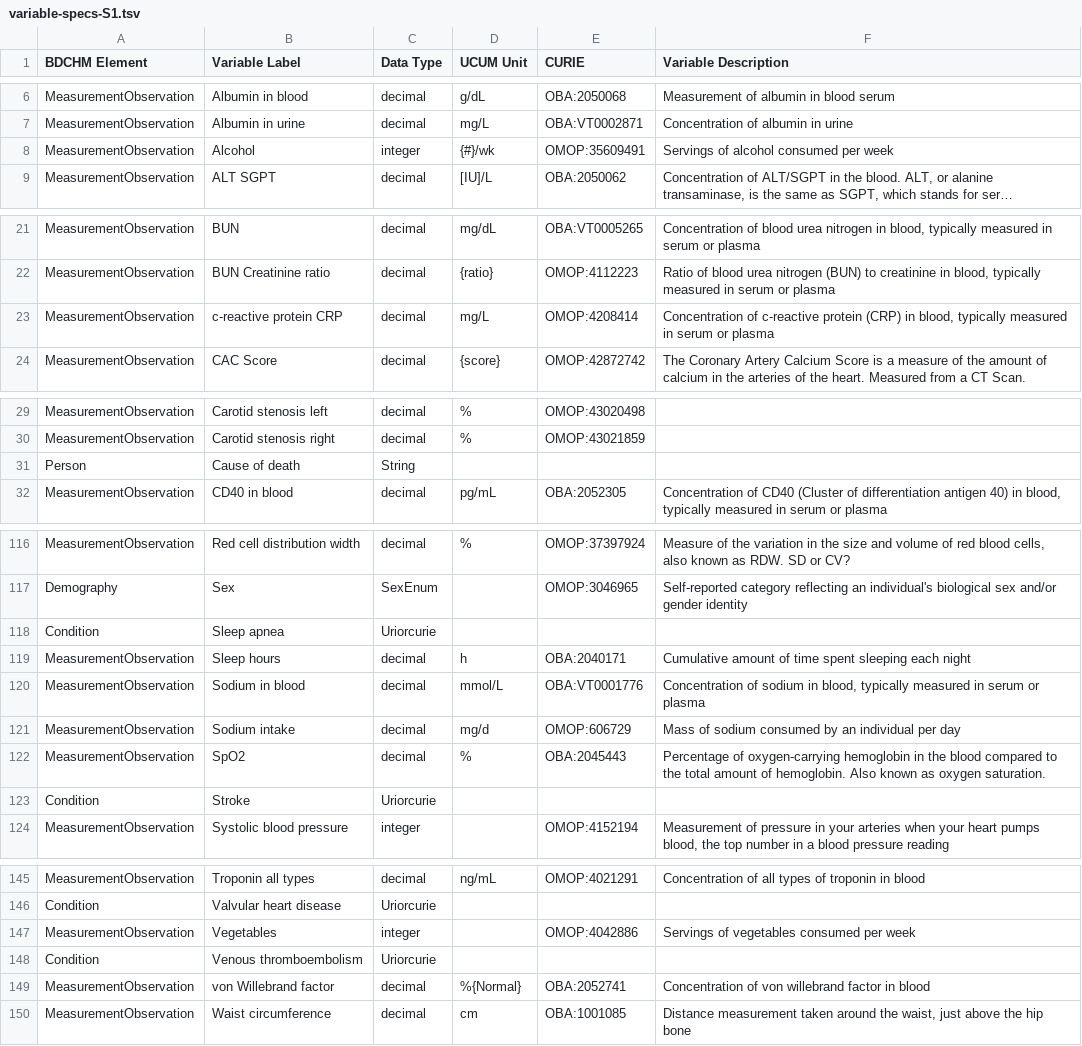
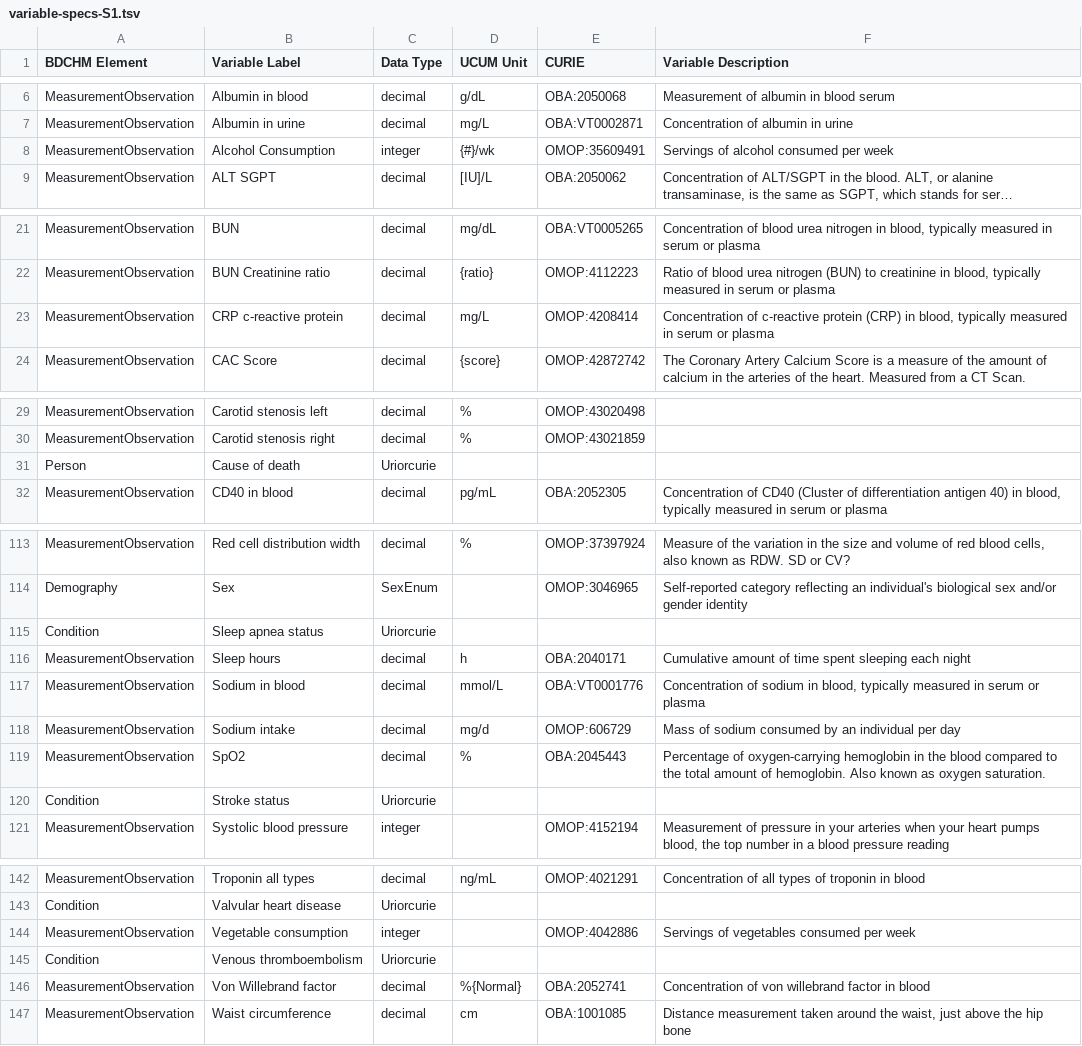
Before and after one commit to Sigfried/dynamic-model-var-docs, a TSV file: public/source_data/HV/variable-specs-S1.tsv, drawn as a sheet; only a part is shown, gaps mark what is left out; long unchanged cells end in …; addresses are those after the commit; the diff covers the shown part only; the diff names each change by its address in the sheet, - before the commit and + after, or states it on an @@ line.

```diff
--- a/public/source_data/HV/variable-specs-S1.tsv
+++ b/public/source_data/HV/variable-specs-S1.tsv
-B8 (Variable Label): Alcohol
+B8 (Variable Label): Alcohol Consumption
-B23 (Variable Label): c-reactive protein CRP
+B23 (Variable Label): CRP c-reactive protein
-C31 (Data Type): String
+C31 (Data Type): Uriorcurie
-B115 (Variable Label): Sleep apnea
+B115 (Variable Label): Sleep apnea status
-B120 (Variable Label): Stroke
+B120 (Variable Label): Stroke status
-B144 (Variable Label): Vegetables
+B144 (Variable Label): Vegetable consumption
-B146 (Variable Label): von Willebrand factor
+B146 (Variable Label): Von Willebrand factor
```
Also changed, not shown: 3 removed rows and 9 edited cells elsewhere in this file, 6 other files.
